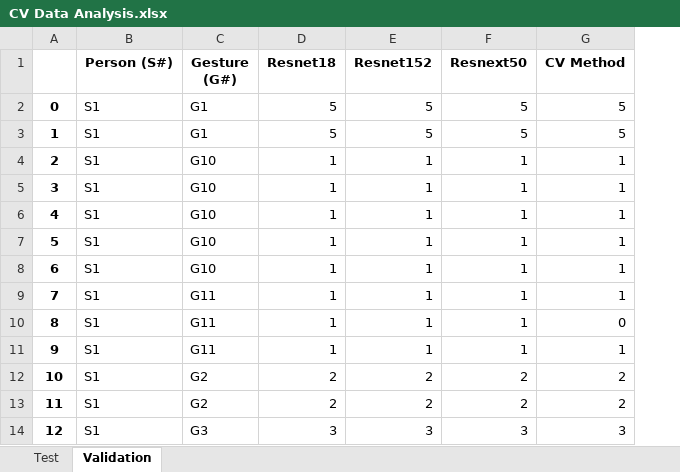
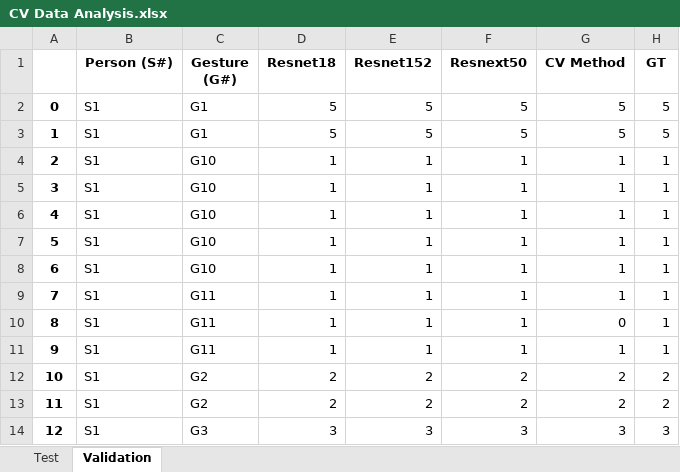
Before and after one commit to cindy-xyi/finger_detection, an Excel workbook: Analysis/CV Data Analysis.xlsx, sheet Validation, drawn as a sheet; only a part is shown; values as stored, in another font and other column widths than the file's, no borders; the diff names each change by its address in the sheet, - before the commit and + after, or states it on an @@ line.

Commit message:
added GT to excel and pickle files

```diff
--- a/Analysis/CV Data Analysis.xlsx (sheet Validation)
+++ b/Analysis/CV Data Analysis.xlsx (sheet Validation)
+column H (GT), rows 2-14: 5 | 5 | 1 | 1 | 1 | 1 | 1 | 1 | 1 | 1 | 2 | 2 | 3
```
Also changed, not shown: sheet Test, 5 other files.
